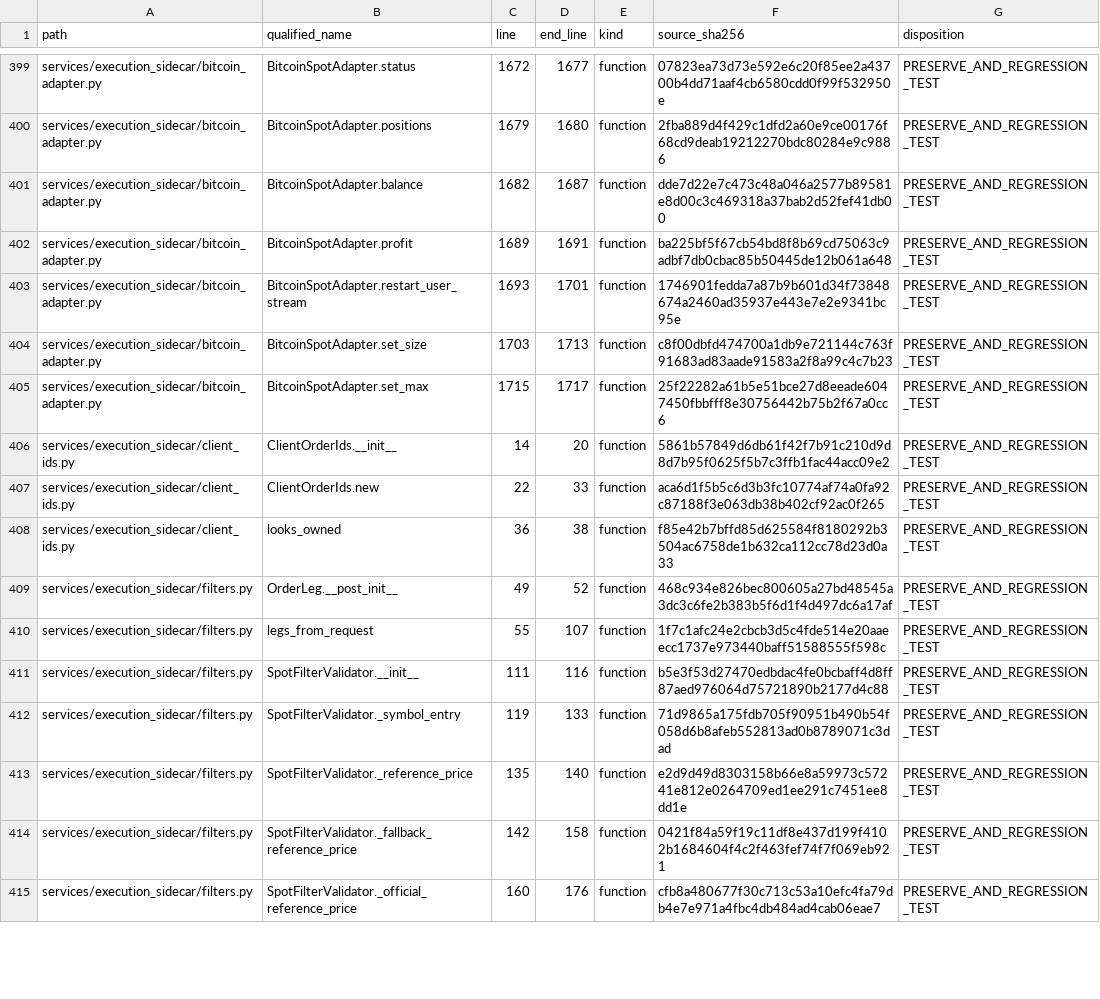
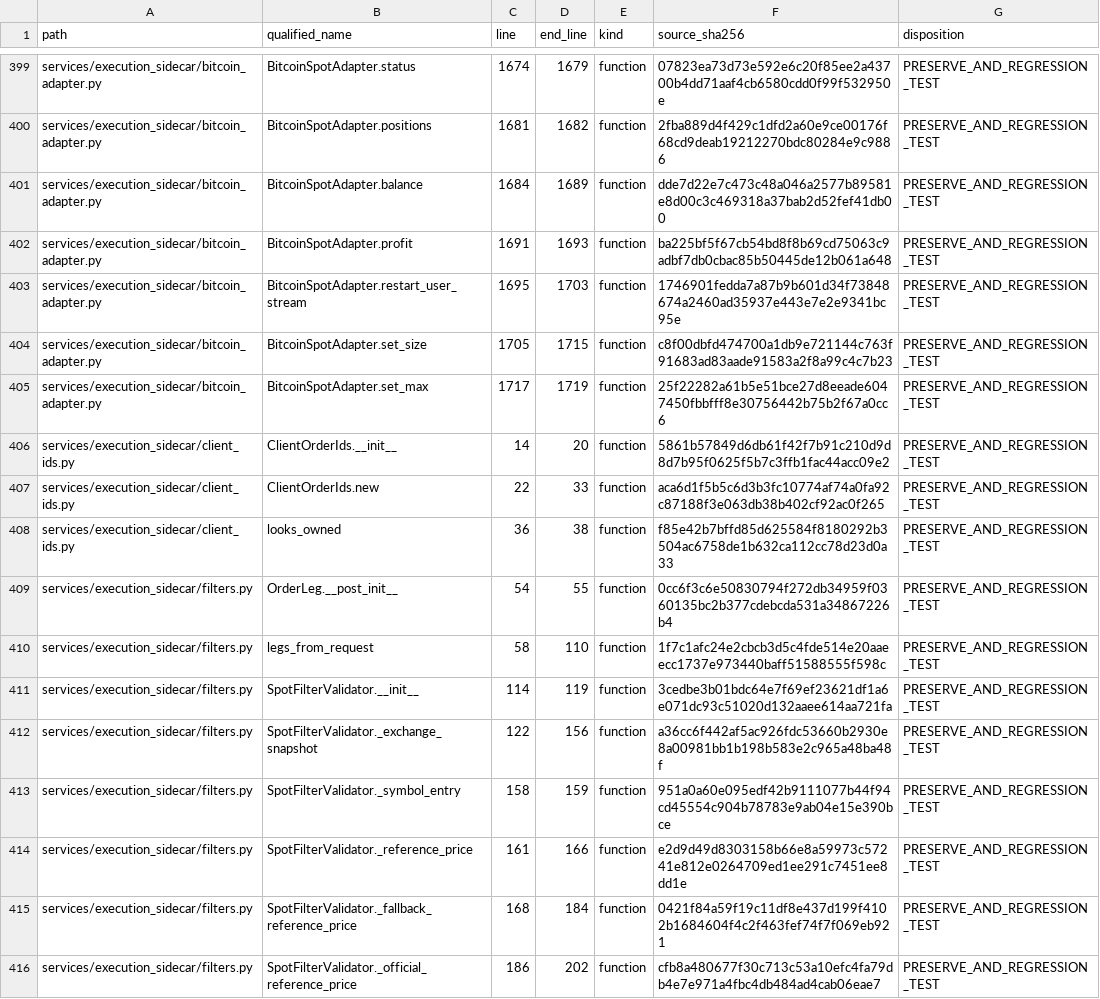
Before and after one commit to asad13-Binana/Bitcoin-Bot-Live-Trading-on-Binance-any-Exchange-TestNet, a CSV file: docs/audit/FUNCTION_PARITY_MATRIX.csv, drawn as a sheet; only a part is shown, gaps mark what is left out; addresses are those after the commit; the diff covers the shown part only; the diff names each change by its address in the sheet, - before the commit and + after, or states it on an @@ line.

Commit message:
Fix Binance filter-scope preflight (#13)
Correct symbol and exchange filter scopes, enforce MAX_POSITION, and retain fail-closed TestNet-first safety. The protected strategy and signal formula remain unchanged.

```diff
--- a/docs/audit/FUNCTION_PARITY_MATRIX.csv
+++ b/docs/audit/FUNCTION_PARITY_MATRIX.csv
-C399 (line): 1672
+C399 (line): 1674
-D399 (end_line): 1677
+D399 (end_line): 1679
-C400 (line): 1679
+C400 (line): 1681
-D400 (end_line): 1680
+D400 (end_line): 1682
-C401 (line): 1682
+C401 (line): 1684
-D401 (end_line): 1687
+D401 (end_line): 1689
-C402 (line): 1689
+C402 (line): 1691
-D402 (end_line): 1691
+D402 (end_line): 1693
-C403 (line): 1693
+C403 (line): 1695
-D403 (end_line): 1701
+D403 (end_line): 1703
-C404 (line): 1703
+C404 (line): 1705
-D404 (end_line): 1713
+D404 (end_line): 1715
-C405 (line): 1715
+C405 (line): 1717
-D405 (end_line): 1717
+D405 (end_line): 1719
-C409 (line): 49
+C409 (line): 54
-D409 (end_line): 52
+D409 (end_line): 55
-F409 (source_sha256): 468c934e826bec800605a27bd48545a3dc3c6fe2b383b5f6d1f4d497dc6a17af
+F409 (source_sha256): 0cc6f3c6e50830794f272db34959f0360135bc2b377cdebcda531a34867226b4
-C410 (line): 55
+C410 (line): 58
-D410 (end_line): 107
+D410 (end_line): 110
-C411 (line): 111
+C411 (line): 114
-D411 (end_line): 116
+D411 (end_line): 119
-F411 (source_sha256): b5e3f53d27470edbdac4fe0bcbaff4d8ff87aed976064d75721890b2177d4c88
+F411 (source_sha256): 3cedbe3b01bdc64e7f69ef23621df1a6e071dc93c51020d132aaee614aa721fa
+row 412: services/execution_sidecar/filters.py | SpotFilterValidator._exchange_snapshot | 122 | 156 | function | a36cc6f442af5ac926fdc53660b2930e8a00981bb1b198b583e2c965a48ba48f | PRESERVE_AND_REGRESSION_TEST
-C413 (line): 119
+C413 (line): 158
-D413 (end_line): 133
+D413 (end_line): 159
-F413 (source_sha256): 71d9865a175fdb705f90951b490b54f058d6b8afeb552813ad0b8789071c3dad
+F413 (source_sha256): 951a0a60e095edf42b9111077b44f94cd45554c904b78783e9ab04e15e390bce
-C414 (line): 135
+C414 (line): 161
-D414 (end_line): 140
+D414 (end_line): 166
-C415 (line): 142
+C415 (line): 168
-D415 (end_line): 158
+D415 (end_line): 184
-C416 (line): 160
+C416 (line): 186
-D416 (end_line): 176
+D416 (end_line): 202
```
Also changed, not shown: 6 added rows and 71 edited cells elsewhere in this file, 8 other files.
